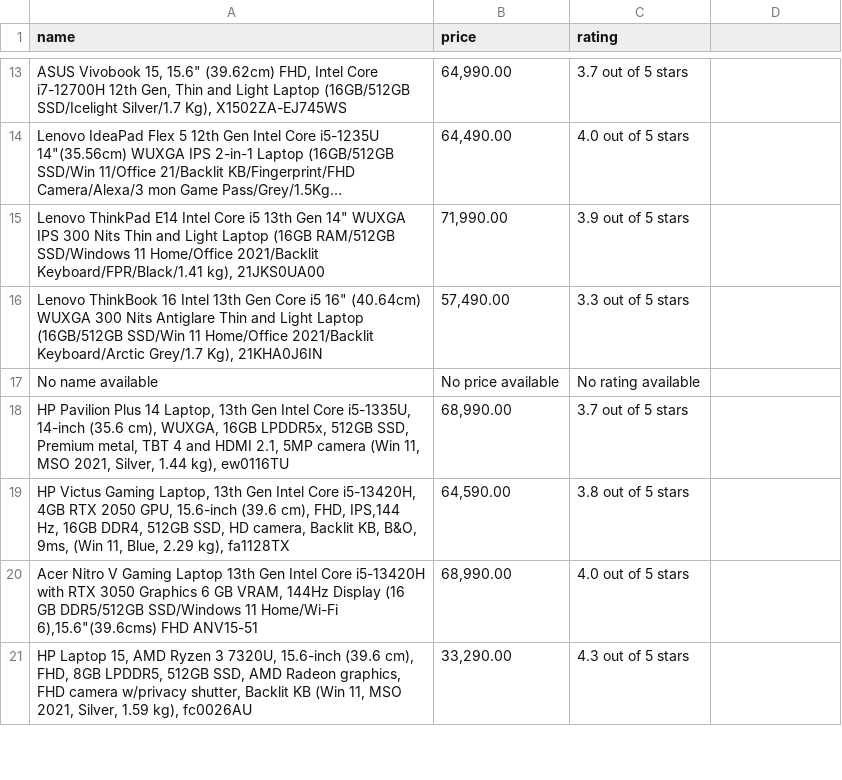
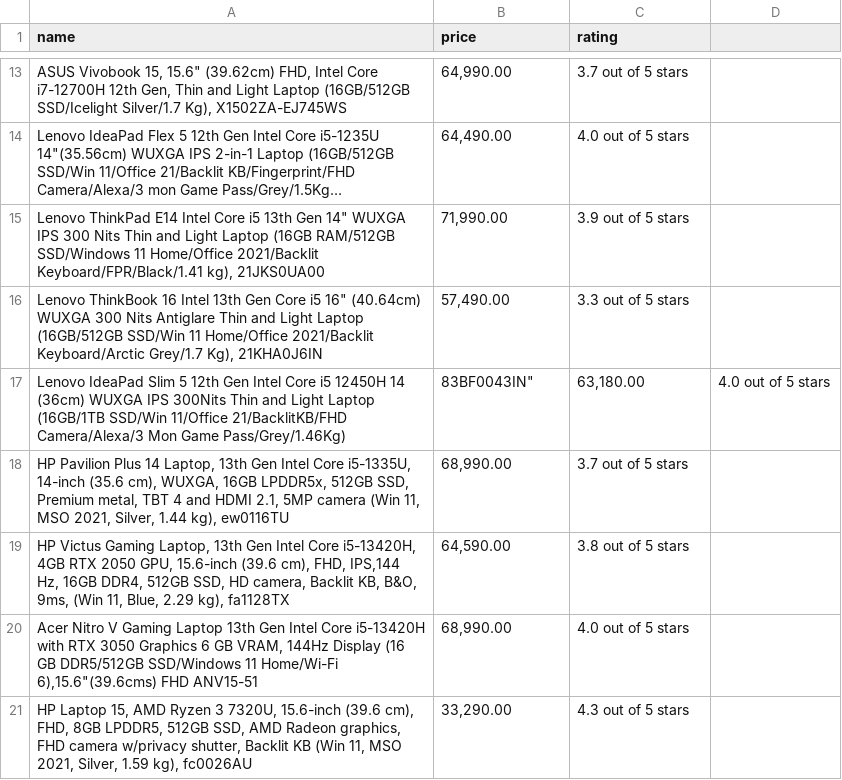
Before and after one commit to cynx04/PRODIGY_SD_05, a CSV file: products.csv, drawn as a sheet; only a part is shown, gaps mark what is left out; long unchanged cells end in …; removed rows and columns are numbered as before the commit, all else as after; the diff names each change by its address in the sheet, - before the commit and + after, or states it on an @@ line.

Commit message:
products.csv

```diff
--- a/products.csv
+++ b/products.csv
-row 17: No name available | No price available | No rating available
+row 17: Lenovo IdeaPad Slim 5 12th Gen Intel Core i5 12450H 14 (36cm) WUXGA IPS 300Nits Thin and Light Laptop (16GB/1TB SSD/Win 11/Office 21/BacklitKB/FHD Camera/Alexa/3 Mon Game Pass/Grey/1.46Kg) | 83BF0043IN" | 63,180.00 | 4.0 out of 5 stars
```
